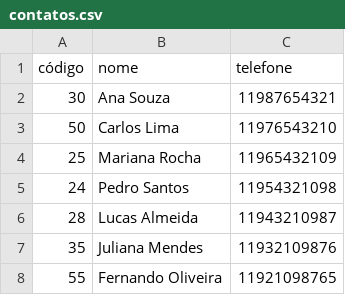
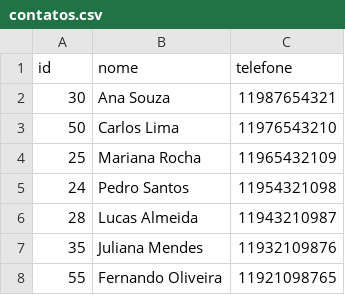
Before and after one commit to cDuarte05/Gerenciamento-de-Contatos, a CSV file: contatos.csv, drawn as a sheet.

```diff
--- a/contatos.csv
+++ b/contatos.csv
@@ -1,2 +1,2 @@
-código,nome,telefone
+id,nome,telefone
 30,Ana Souza,11987654321
```
Also changed, not shown: 2 other files.
